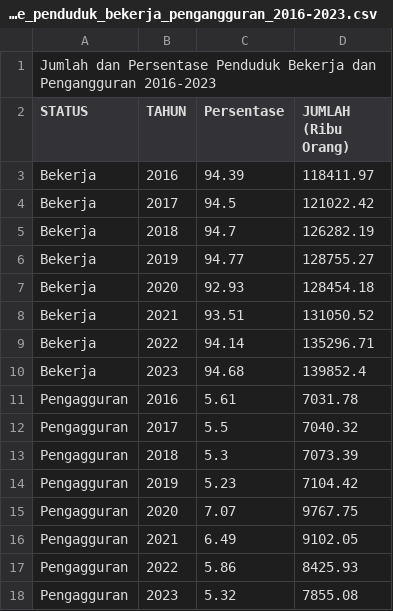
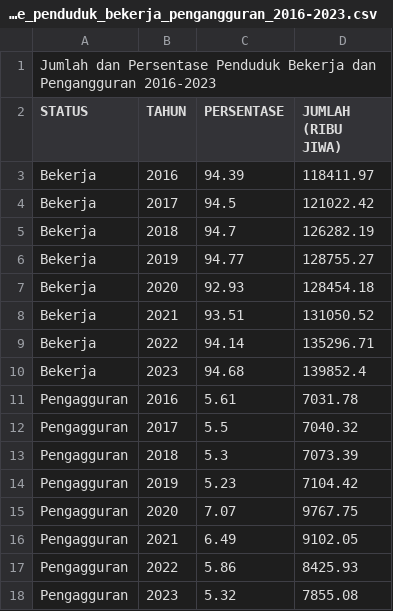
Before and after one commit to frzxw/EDA-data-mining-6, a CSV file: cleaned/kependudukan/jumlah_persentase_penduduk_bekerja_pengangguran_2016-2023.csv, drawn as a sheet.

Commit message:
Update jumlah_persentase_penduduk_bekerja_pengangguran_2016-2023.csv

```diff
--- a/cleaned/kependudukan/jumlah_persentase_penduduk_bekerja_pengangguran_2016-2023.csv
+++ b/cleaned/kependudukan/jumlah_persentase_penduduk_bekerja_pengangguran_2016-2023.csv
@@ -1,3 +1,3 @@
 Jumlah dan Persentase Penduduk Bekerja dan Pengangguran 2016-2023,,,
-STATUS,TAHUN,Persentase,JUMLAH (Ribu Orang)
+STATUS,TAHUN,PERSENTASE,JUMLAH (RIBU JIWA)
 Bekerja,2016,94.39,118411.97
```
